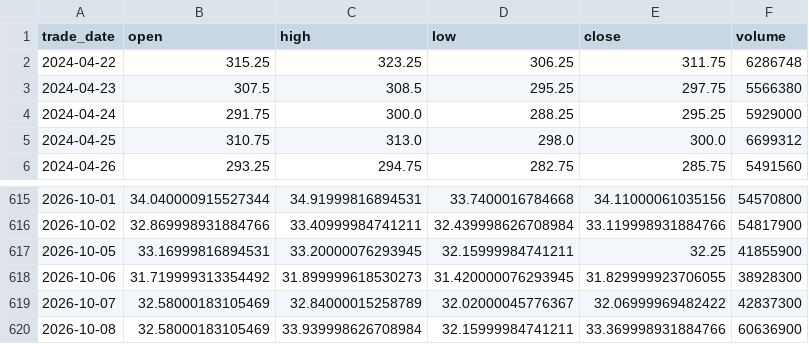
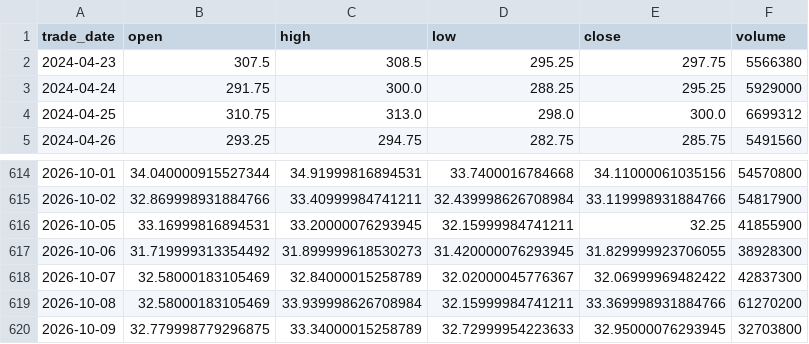
Before and after one commit to moneymoerandmore/moneymore, a CSV file: data/leveraged-etf/SQQQ.csv, drawn as a sheet; only a part is shown, gaps mark what is left out.

```diff
--- a/data/leveraged-etf/SQQQ.csv
+++ b/data/leveraged-etf/SQQQ.csv
@@ -1,3 +1,2 @@
 trade_date,open,high,low,close,volume
-2024-04-22,315.25,323.25,306.25,311.75,6286748
 2024-04-23,307.5,308.5,295.25,297.75,5566380
@@ -619,2 +618,3 @@ trade_date,open,high,low,close,volume
 2026-10-07,32.58000183105469,32.84000015258789,32.02000045776367,32.06999969482422,42837300
-2026-10-08,32.58000183105469,33.939998626708984,32.15999984741211,33.369998931884766,60636900
+2026-10-08,32.58000183105469,33.939998626708984,32.15999984741211,33.369998931884766,61270200
+2026-10-09,32.779998779296875,33.34000015258789,32.72999954223633,32.95000076293945,32703800
```
Also changed, not shown: data/leveraged-etf/QQQ.csv, data/leveraged-etf/TQQQ.csv, 11 other files.
